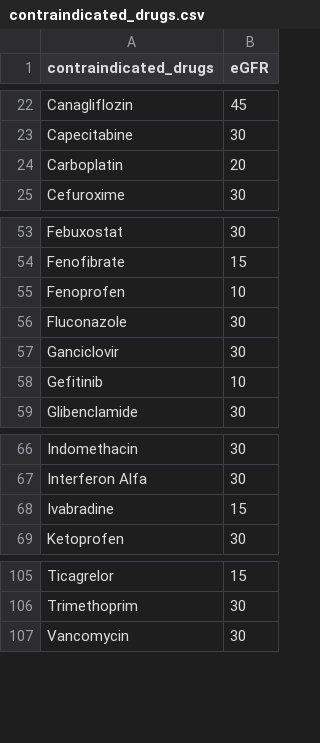
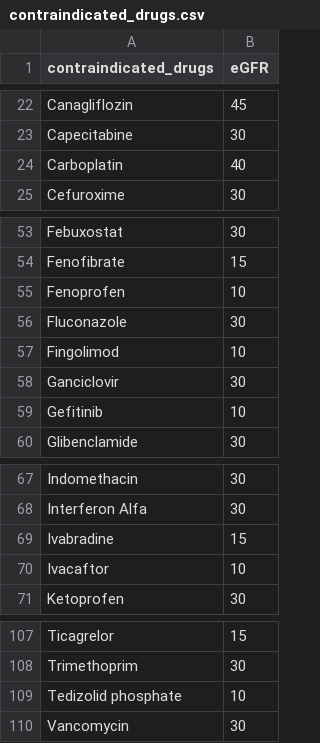
Before and after one commit to NKillough32/CKD-Review, a CSV file: contraindicated_drugs.csv, drawn as a sheet; only a part is shown, gaps mark what is left out.

Commit message:
Update contraindicated_drugs.csv

```diff
--- a/contraindicated_drugs.csv
+++ b/contraindicated_drugs.csv
@@ -23,3 +23,3 @@ Canagliflozin,45
 Capecitabine,30
-Carboplatin,20
+Carboplatin,40
 Cefuroxime,30
@@ -56,2 +56,3 @@ Fenoprofen,10
 Fluconazole,30
+Fingolimod,10
 Ganciclovir,30
@@ -68,2 +69,3 @@ Interferon Alfa,30
 Ivabradine,15
+Ivacaftor,10
 Ketoprofen,30
@@ -106,2 +108,3 @@ Ticagrelor,15
 Trimethoprim,30
+Tedizolid phosphate,10
 Vancomycin,30
```
